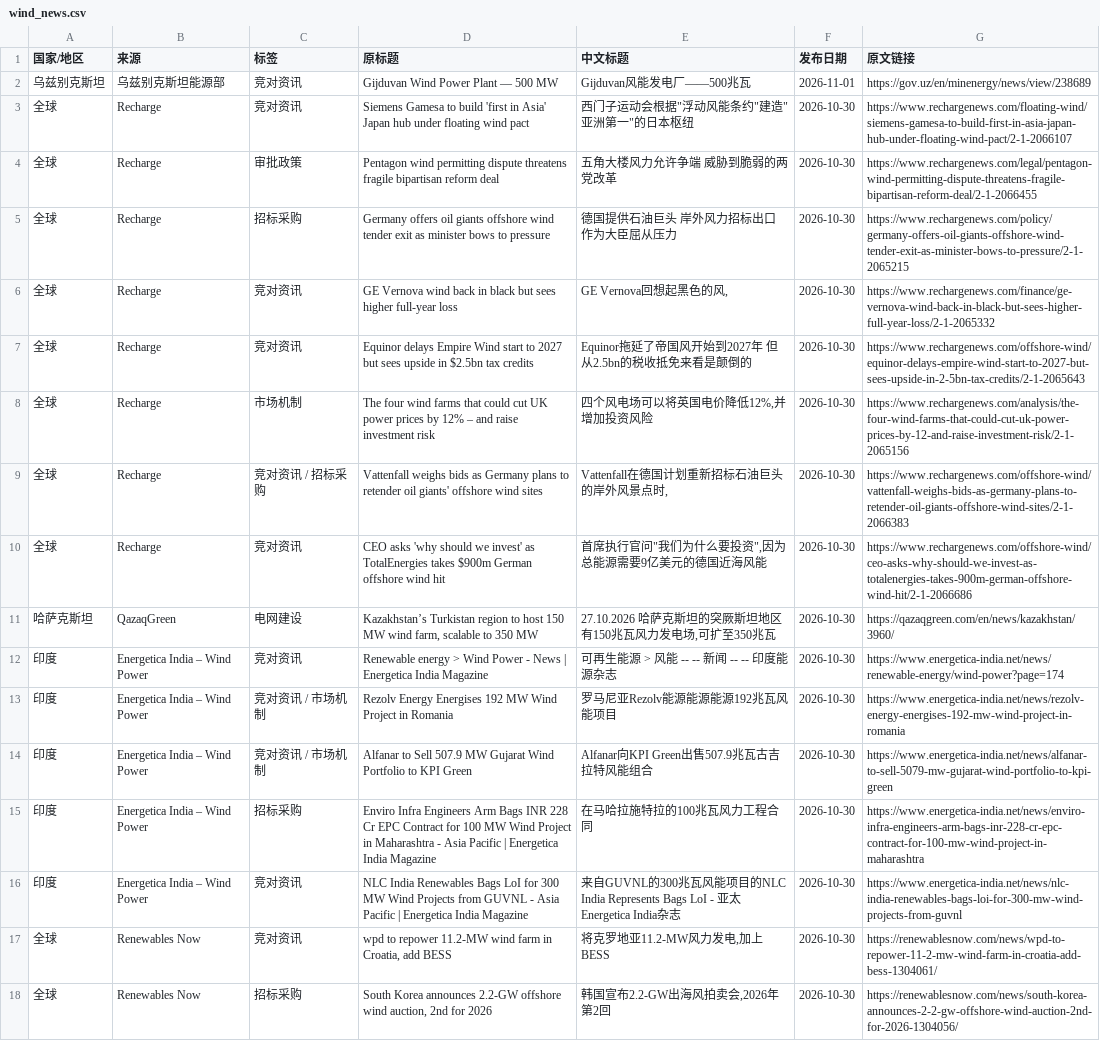
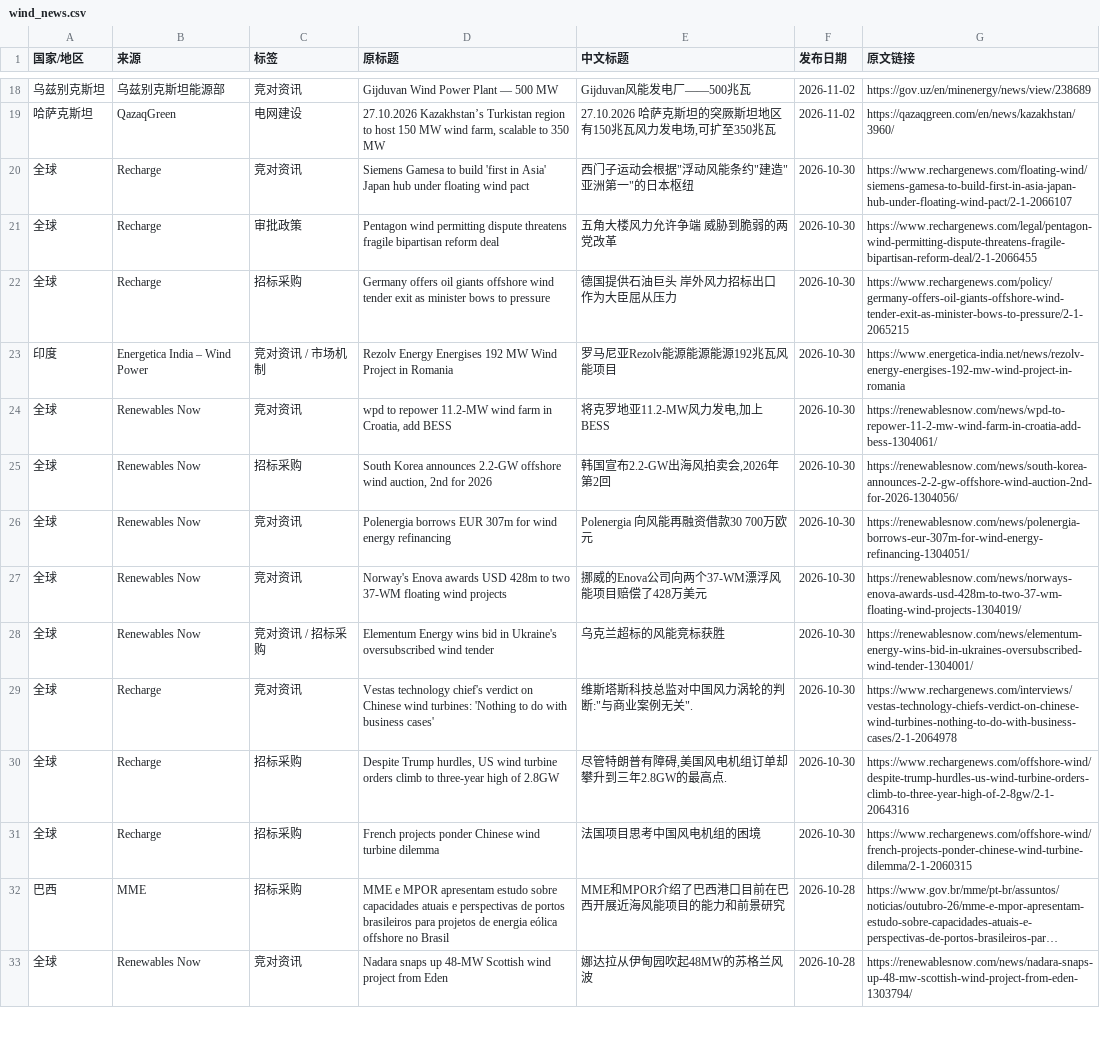
Before and after one commit to fengcy85/wind-policy-monitor-v2, a CSV file: site/data/wind_news.csv, drawn as a sheet; only a part is shown, gaps mark what is left out; the shorter side is filled out with more unchanged rows; long unchanged cells end in …; the diff covers the shown part only.

```diff
--- a/site/data/wind_news.csv
+++ b/site/data/wind_news.csv
@@ -2,2 +18,3 @@
-乌兹别克斯坦,乌兹别克斯坦能源部,竞对资讯,Gijduvan Wind Power Plant — 500 MW,Gijduvan风能发电厂——500兆瓦,2026-11-01,https://gov.uz/en/minenergy/news/view/238689
+乌兹别克斯坦,乌兹别克斯坦能源部,竞对资讯,Gijduvan Wind Power Plant — 500 MW,Gijduvan风能发电厂——500兆瓦,2026-11-02,https://gov.uz/en/minenergy/news/view/238689
+哈萨克斯坦,QazaqGreen,电网建设,"27.10.2026 Kazakhstan’s Turkistan region to host 150 MW wind farm, scalable to 350 MW","27.10.2026 哈萨克斯坦的突厥斯坦地区有150兆瓦风力发电场,可扩至350兆瓦",2026-11-02,https://qazaqgreen.com/en/news/kazakhstan/3960/
 全球,Recharge,竞对资讯,Siemens Gamesa to build 'first in Asia' Japan hub under floating wind pact,"西门子运动会根据""浮动风能条约""建造""亚洲第一""的日本枢纽",2026-10-30,https://www.rechargenews.com/floating-wind/siemens-gamesa-to-build-first-in-asia-japan-hub-under-floating-wind-pact/2-1-2066107
@@ -5,13 +22,3 @@
 全球,Recharge,招标采购,Germany offers oil giants offshore wind tender exit as minister bows to pressure,德国提供石油巨头 岸外风力招标出口 作为大臣屈从压力,2026-10-30,https://www.rechargenews.com/policy/germany-offers-oil-giants-offshore-wind-tender-exit-as-minister-bows-to-pressure/2-1-2065215
-全球,Recharge,竞对资讯,GE Vernova wind back in black but sees higher full-year loss,"GE Vernova回想起黑色的风,",2026-10-30,https://www.rechargenews.com/finance/ge-vernova-wind-back-in-black-but-sees-higher-full-year-loss/2-1-2065332
-全球,Recharge,竞对资讯,Equinor delays Empire Wind start to 2027 but sees upside in $2.5bn tax credits,Equinor拖延了帝国风开始到2027年 但从2.5bn的税收抵免来看是颠倒的,2026-10-30,https://www.rechargenews.com/offshore-wind/equinor-delays-empire-wind-start-to-2027-but-sees-upside-in-2-5bn-tax-credits/2-1-2065643
-全球,Recharge,市场机制,The four wind farms that could cut UK power prices by 12% – and raise investment risk,"四个风电场可以将英国电价降低12%,并增加投资风险",2026-10-30,https://www.rechargenews.com/analysis/the-four-wind-farms-that-could-cut-uk-power-prices-by-12-and-raise-investment-risk/2-1-2065156
-全球,Recharge,竞对资讯 / 招标采购,Vattenfall weighs bids as Germany plans to retender oil giants' offshore wind sites,"Vattenfall在德国计划重新招标石油巨头的岸外风景点时,",2026-10-30,https://www.rechargenews.com/offshore-wind/vattenfall-weighs-bids-as-germany-plans-to-retender-oil-giants-offshore-wind-sites/2-1-2066383
-全球,Recharge,竞对资讯,CEO asks 'why should we invest' as TotalEnergies takes $900m German offshore wind hit,"首席执行官问""我们为什么要投资"",因为总能源需要9亿美元的德国近海风能",2026-10-30,https://www.rechargenews.com/offshore-wind/ceo-asks-why-should-we-invest-as-totalenergies-takes-900m-german-offshore-wind-hit/2-1-2066686
-哈萨克斯坦,QazaqGreen,电网建设,"Kazakhstan’s Turkistan region to host 150 MW wind farm, scalable to 350 MW","27.10.2026 哈萨克斯坦的突厥斯坦地区有150兆瓦风力发电场,可扩至350兆瓦",2026-10-30,https://qazaqgreen.com/en/news/kazakhstan/3960/
-印度,Energetica India – Wind Power,竞对资讯,Renewable energy > Wind Power - News | Energetica India Magazine,可再生能源 > 风能 -- -- 新闻 -- -- 印度能源杂志,2026-10-30,https://www.energetica-india.net/news/renewable-energy/wind-power?page=174
 印度,Energetica India – Wind Power,竞对资讯 / 市场机制,Rezolv Energy Energises 192 MW Wind Project in Romania,罗马尼亚Rezolv能源能源能源192兆瓦风能项目,2026-10-30,https://www.energetica-india.net/news/rezolv-energy-energises-192-mw-wind-project-in-romania
-印度,Energetica India – Wind Power,竞对资讯 / 市场机制,Alfanar to Sell 507.9 MW Gujarat Wind Portfolio to KPI Green,Alfanar向KPI Green出售507.9兆瓦古吉拉特风能组合,2026-10-30,https://www.energetica-india.net/news/alfanar-to-sell-5079-mw-gujarat-wind-portfolio-to-kpi-green
-印度,Energetica India – Wind Power,招标采购,Enviro Infra Engineers Arm Bags INR 228 Cr EPC Contract for 100 MW Wind Project in Maharashtra - Asia Pacific | Energetica India Magazine,在马哈拉施特拉的100兆瓦风力工程合同,2026-10-30,https://www.energetica-india.net/news/enviro-infra-engineers-arm-bags-inr-228-cr-epc-contract-for-100-mw-wind-project-in-maharashtra
-印度,Energetica India – Wind Power,竞对资讯,NLC India Renewables Bags LoI for 300 MW Wind Projects from GUVNL - Asia Pacific | Energetica India Magazine,来自GUVNL的300兆瓦风能项目的NLC India Represents Bags LoI - 亚太 Energetica India杂志,2026-10-30,https://www.energetica-india.net/news/nlc-india-renewables-bags-loi-for-300-mw-wind-projects-from-guvnl
 全球,Renewables Now,竞对资讯,"wpd to repower 11.2-MW wind farm in Croatia, add BESS","将克罗地亚11.2-MW风力发电,加上BESS",2026-10-30,https://renewablesnow.com/news/wpd-to-repower-11-2-mw-wind-farm-in-croatia-add-bess-1304061/
```
Also changed, not shown: 16 added rows elsewhere in this file, site/data/policies.csv, 14 other files.
